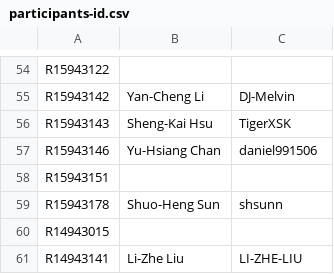
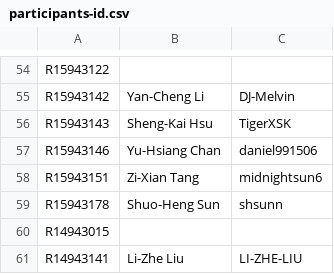
Before and after one commit to NTU-ALComLab/LSV-PA, a CSV file: lsv/admin/participants-id.csv, drawn as a sheet; only a part is shown, gaps mark what is left out.

Commit message:
Register particpant

```diff
--- a/lsv/admin/participants-id.csv
+++ b/lsv/admin/participants-id.csv
@@ -57,3 +57,3 @@ R15943143, Sheng-Kai Hsu, TigerXSK
 R15943146, Yu-Hsiang Chan, daniel991506
-R15943151,,
+R15943151, Zi-Xian Tang, midnightsun6
 R15943178, Shuo-Heng Sun, shsunn
```
